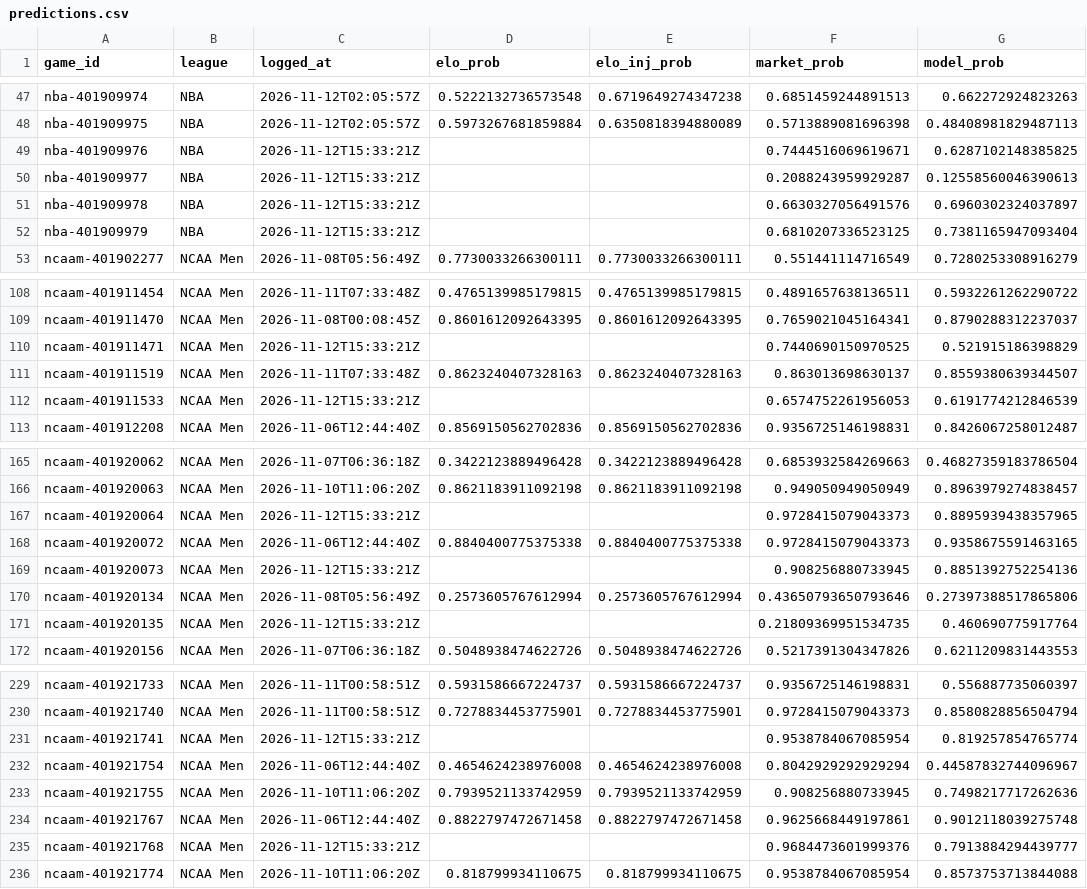
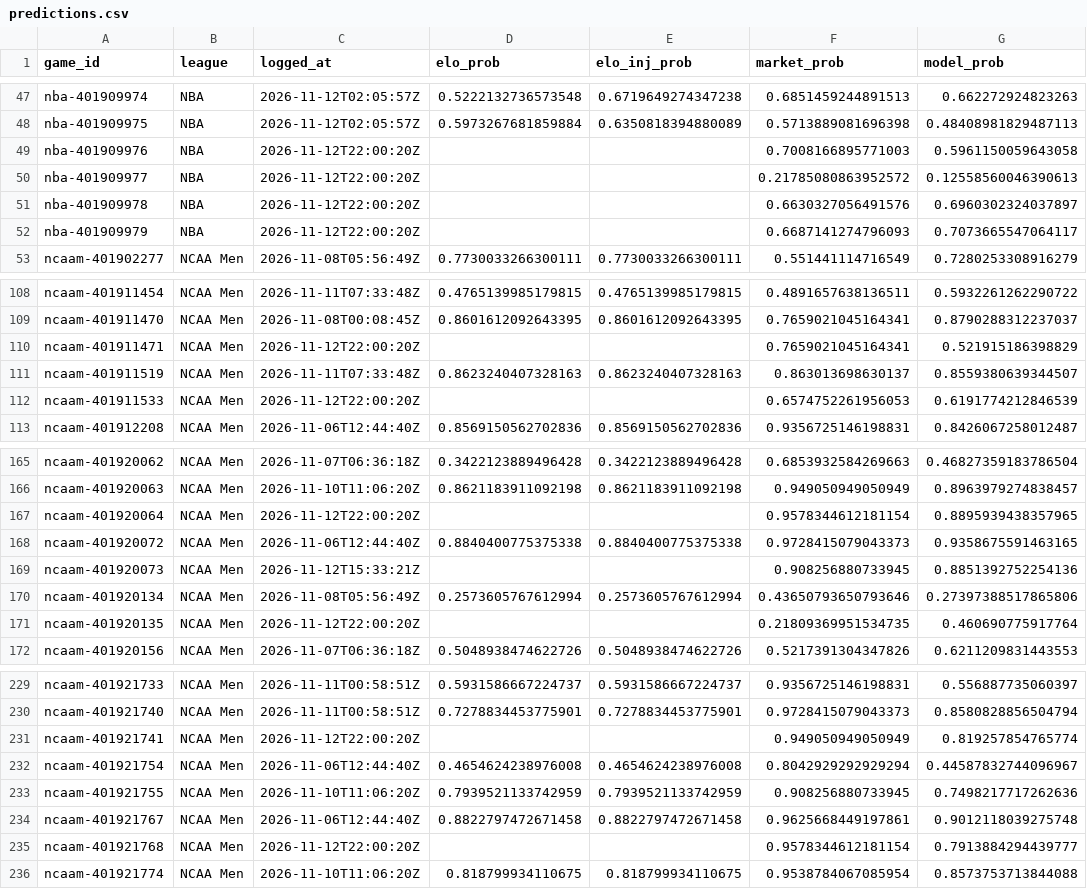
Before and after one commit to charliedavis78-bit/edge-e4b8b58d340a, a CSV file: log/predictions.csv, drawn as a sheet; only a part is shown, gaps mark what is left out; the diff covers the shown part only.

```diff
--- a/log/predictions.csv
+++ b/log/predictions.csv
@@ -48,6 +48,6 @@ nba-401909974,NBA,2026-11-12T02:05:57Z,0.5222132736573548,0.6719649274347238,0.6
 nba-401909975,NBA,2026-11-12T02:05:57Z,0.5973267681859884,0.6350818394880089,0.5713889081696398,0.48408981829487113
-nba-401909976,NBA,2026-11-12T15:33:21Z,,,0.7444516069619671,0.6287102148385825
-nba-401909977,NBA,2026-11-12T15:33:21Z,,,0.2088243959929287,0.12558560046390613
-nba-401909978,NBA,2026-11-12T15:33:21Z,,,0.6630327056491576,0.6960302324037897
-nba-401909979,NBA,2026-11-12T15:33:21Z,,,0.6810207336523125,0.7381165947093404
+nba-401909976,NBA,2026-11-12T22:00:20Z,,,0.7008166895771003,0.5961150059643058
+nba-401909977,NBA,2026-11-12T22:00:20Z,,,0.21785080863952572,0.12558560046390613
+nba-401909978,NBA,2026-11-12T22:00:20Z,,,0.6630327056491576,0.6960302324037897
+nba-401909979,NBA,2026-11-12T22:00:20Z,,,0.6687141274796093,0.7073665547064117
 ncaam-401902277,NCAA Men,2026-11-08T05:56:49Z,0.7730033266300111,0.7730033266300111,0.551441114716549,0.7280253308916279
@@ -109,5 +109,5 @@ ncaam-401911454,NCAA Men,2026-11-11T07:33:48Z,0.4765139985179815,0.4765139985179
 ncaam-401911470,NCAA Men,2026-11-08T00:08:45Z,0.8601612092643395,0.8601612092643395,0.7659021045164341,0.8790288312237037
-ncaam-401911471,NCAA Men,2026-11-12T15:33:21Z,,,0.7440690150970525,0.521915186398829
+ncaam-401911471,NCAA Men,2026-11-12T22:00:20Z,,,0.7659021045164341,0.521915186398829
 ncaam-401911519,NCAA Men,2026-11-11T07:33:48Z,0.8623240407328163,0.8623240407328163,0.863013698630137,0.8559380639344507
-ncaam-401911533,NCAA Men,2026-11-12T15:33:21Z,,,0.6574752261956053,0.6191774212846539
+ncaam-401911533,NCAA Men,2026-11-12T22:00:20Z,,,0.6574752261956053,0.6191774212846539
 ncaam-401912208,NCAA Men,2026-11-06T12:44:40Z,0.8569150562702836,0.8569150562702836,0.9356725146198831,0.8426067258012487
@@ -166,3 +166,3 @@ ncaam-401920062,NCAA Men,2026-11-07T06:36:18Z,0.3422123889496428,0.3422123889496
 ncaam-401920063,NCAA Men,2026-11-10T11:06:20Z,0.8621183911092198,0.8621183911092198,0.949050949050949,0.8963979274838457
-ncaam-401920064,NCAA Men,2026-11-12T15:33:21Z,,,0.9728415079043373,0.8895939438357965
+ncaam-401920064,NCAA Men,2026-11-12T22:00:20Z,,,0.9578344612181154,0.8895939438357965
 ncaam-401920072,NCAA Men,2026-11-06T12:44:40Z,0.8840400775375338,0.8840400775375338,0.9728415079043373,0.9358675591463165
@@ -170,3 +170,3 @@ ncaam-401920073,NCAA Men,2026-11-12T15:33:21Z,,,0.908256880733945,0.885139275225
 ncaam-401920134,NCAA Men,2026-11-08T05:56:49Z,0.2573605767612994,0.2573605767612994,0.43650793650793646,0.27397388517865806
-ncaam-401920135,NCAA Men,2026-11-12T15:33:21Z,,,0.21809369951534735,0.460690775917764
+ncaam-401920135,NCAA Men,2026-11-12T22:00:20Z,,,0.21809369951534735,0.460690775917764
 ncaam-401920156,NCAA Men,2026-11-07T06:36:18Z,0.5048938474622726,0.5048938474622726,0.5217391304347826,0.6211209831443553
@@ -230,3 +230,3 @@ ncaam-401921733,NCAA Men,2026-11-11T00:58:51Z,0.5931586667224737,0.5931586667224
 ncaam-401921740,NCAA Men,2026-11-11T00:58:51Z,0.7278834453775901,0.7278834453775901,0.9728415079043373,0.8580828856504794
-ncaam-401921741,NCAA Men,2026-11-12T15:33:21Z,,,0.9538784067085954,0.819257854765774
+ncaam-401921741,NCAA Men,2026-11-12T22:00:20Z,,,0.949050949050949,0.819257854765774
 ncaam-401921754,NCAA Men,2026-11-06T12:44:40Z,0.4654624238976008,0.4654624238976008,0.8042929292929294,0.44587832744096967
@@ -234,3 +234,3 @@ ncaam-401921755,NCAA Men,2026-11-10T11:06:20Z,0.7939521133742959,0.7939521133742
 ncaam-401921767,NCAA Men,2026-11-06T12:44:40Z,0.8822797472671458,0.8822797472671458,0.9625668449197861,0.9012118039275748
-ncaam-401921768,NCAA Men,2026-11-12T15:33:21Z,,,0.9684473601999376,0.7913884294439777
+ncaam-401921768,NCAA Men,2026-11-12T22:00:20Z,,,0.9578344612181154,0.7913884294439777
 ncaam-401921774,NCAA Men,2026-11-10T11:06:20Z,0.818799934110675,0.818799934110675,0.9538784067085954,0.8573753713844088
```
Also changed, not shown: 8 added rows and 40 edited cells elsewhere in this file.
